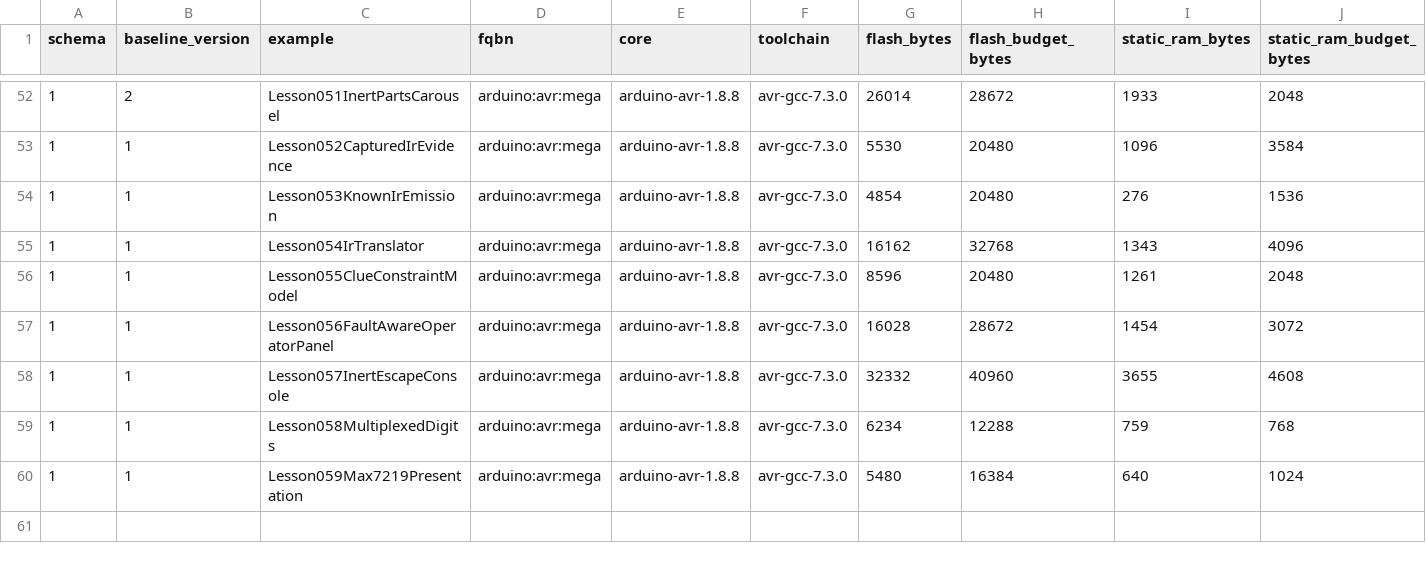
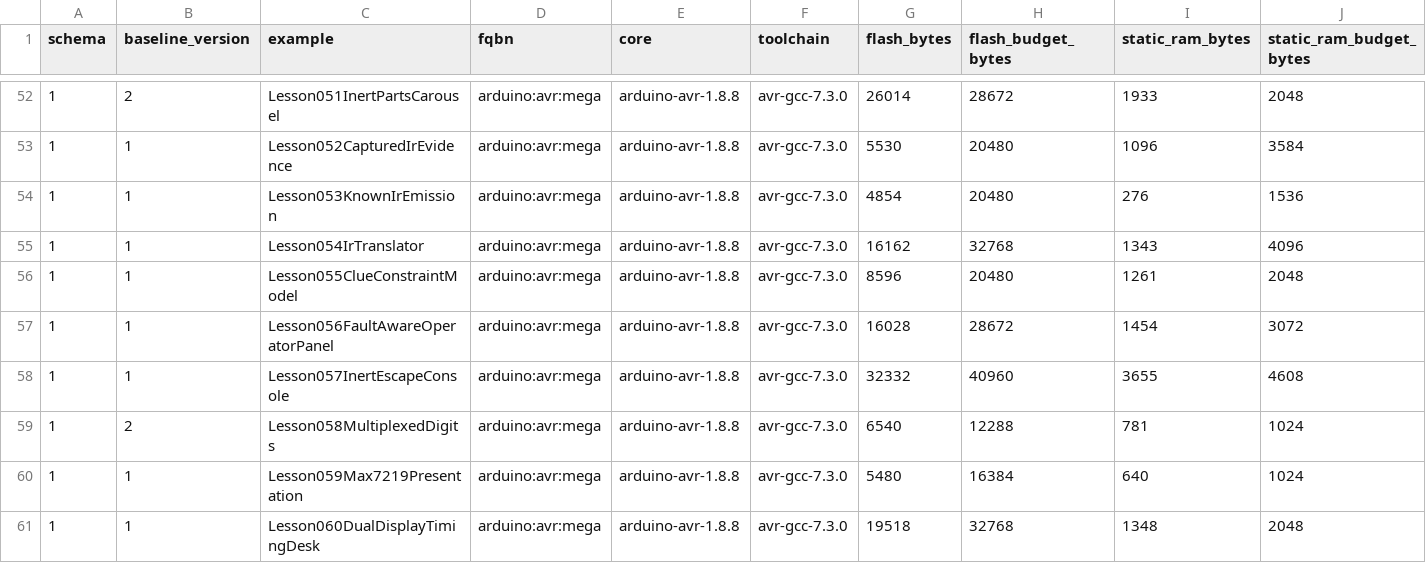
Before and after one commit to spincyc/adk, a TSV file: docs/size_baseline.tsv, drawn as a sheet; only a part is shown, gaps mark what is left out.

Commit message:
Publish dual display timing desk
Task-ID: 03ad09c4-7337-48a0-a371-8cb80314f120

```diff
--- a/docs/size_baseline.tsv
+++ b/docs/size_baseline.tsv
@@ -58,3 +58,4 @@ schema	baseline_version	example	fqbn	core	toolchain	flash_bytes	flash_budget_byt
 1	1	Lesson057InertEscapeConsole	arduino:avr:mega	arduino-avr-1.8.8	avr-gcc-7.3.0	32332	40960	3655	4608
-1	1	Lesson058MultiplexedDigits	arduino:avr:mega	arduino-avr-1.8.8	avr-gcc-7.3.0	6234	12288	759	768
+1	2	Lesson058MultiplexedDigits	arduino:avr:mega	arduino-avr-1.8.8	avr-gcc-7.3.0	6540	12288	781	1024
 1	1	Lesson059Max7219Presentation	arduino:avr:mega	arduino-avr-1.8.8	avr-gcc-7.3.0	5480	16384	640	1024
+1	1	Lesson060DualDisplayTimingDesk	arduino:avr:mega	arduino-avr-1.8.8	avr-gcc-7.3.0	19518	32768	1348	2048
```
Also changed, not shown: 29 other files.
